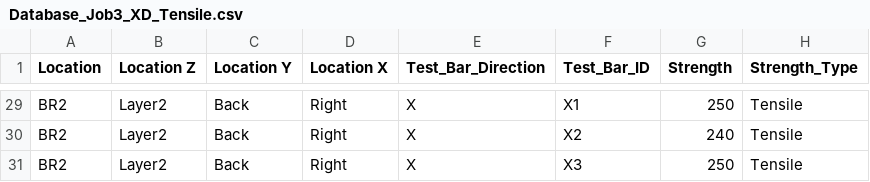
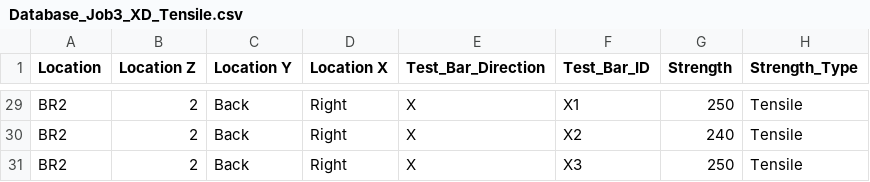
Before and after one commit to GFOLGW/Test_Bar_3D_Bubble_Plotly.py, a CSV file: Database_Job3_XD_Tensile.csv, drawn as a sheet; only a part is shown, gaps mark what is left out; the diff covers the shown part only; the diff names each change by its address in the sheet, - before the commit and + after, or states it on an @@ line.

```diff
--- a/Database_Job3_XD_Tensile.csv
+++ b/Database_Job3_XD_Tensile.csv
-B29:B31 (Location Z): Layer2
+B29:B31 (Location Z): 2
```
Also changed, not shown: 27 edited cells elsewhere in this file.
